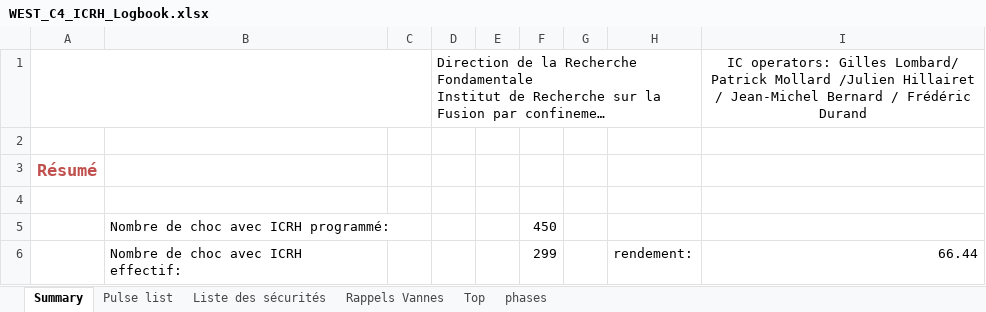
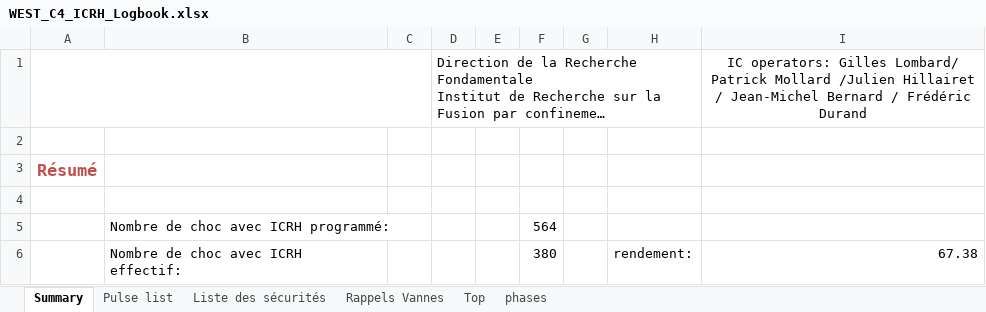
Before and after one commit to jhillairet/WEST_C4, an Excel workbook: WEST_C4_ICRH_Logbook.xlsx, sheet Summary, drawn as a sheet; long unchanged cells end in …; values as stored, in another font and other column widths than the file's, no borders; charts and pictures not drawn; the diff names each change by its address in the sheet, - before the commit and + after, or states it on an @@ line.

```diff
--- a/WEST_C4_ICRH_Logbook.xlsx (sheet Summary)
+++ b/WEST_C4_ICRH_Logbook.xlsx (sheet Summary)
-F5: 450
+F5: 564
-F6: 299
+F6: 380
-I6: 66.44
+I6: 67.38
```
Also changed, not shown: sheet Pulse list, hidden cells, charts or pictures, 3 other files.
